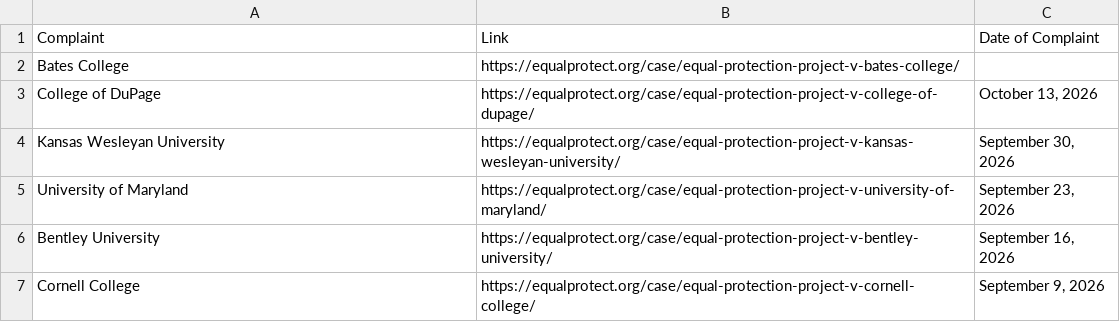
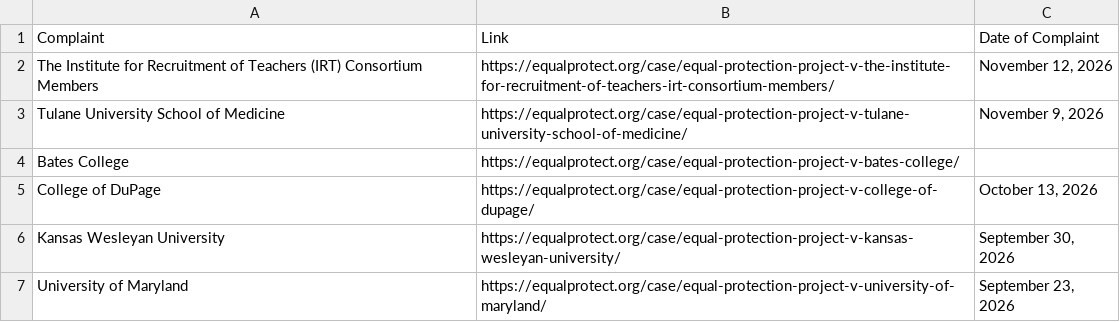
Before and after one commit to ananyabchetia/EPP_trackers, a CSV file: data/complaints.csv, drawn as a sheet; only a part is shown; the shorter side is filled out with more unchanged rows.

```diff
--- a/data/complaints.csv
+++ b/data/complaints.csv
@@ -1,2 +1,4 @@
 Complaint,Link,Date of Complaint
+The Institute for Recruitment of Teachers (IRT) Consortium Members,https://equalprotect.org/case/equal-protection-project-v-the-institute-for-recruitment-of-teachers-irt-consortium-members/,"November 12, 2026"
+Tulane University School of Medicine,https://equalprotect.org/case/equal-protection-project-v-tulane-university-school-of-medicine/,"November 9, 2026"
 Bates College,https://equalprotect.org/case/equal-protection-project-v-bates-college/,
```
